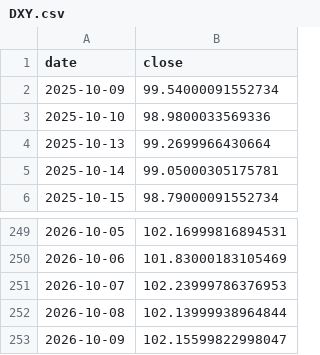
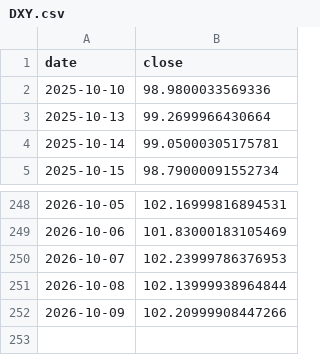
Before and after one commit to Mishel2312/crypto-data, a CSV file: data/macro/DXY.csv, drawn as a sheet; only a part is shown, gaps mark what is left out.

```diff
--- a/data/macro/DXY.csv
+++ b/data/macro/DXY.csv
@@ -1,3 +1,2 @@
 date,close
-2025-10-09,99.54000091552734
 2025-10-10,98.9800033569336
@@ -252,2 +251,2 @@ date,close
 2026-10-08,102.13999938964844
-2026-10-09,102.15599822998047
+2026-10-09,102.20999908447266
```
Also changed, not shown: data/ohlc/AVAX.csv, data/ohlc/GRAM.csv, 30 other files.
